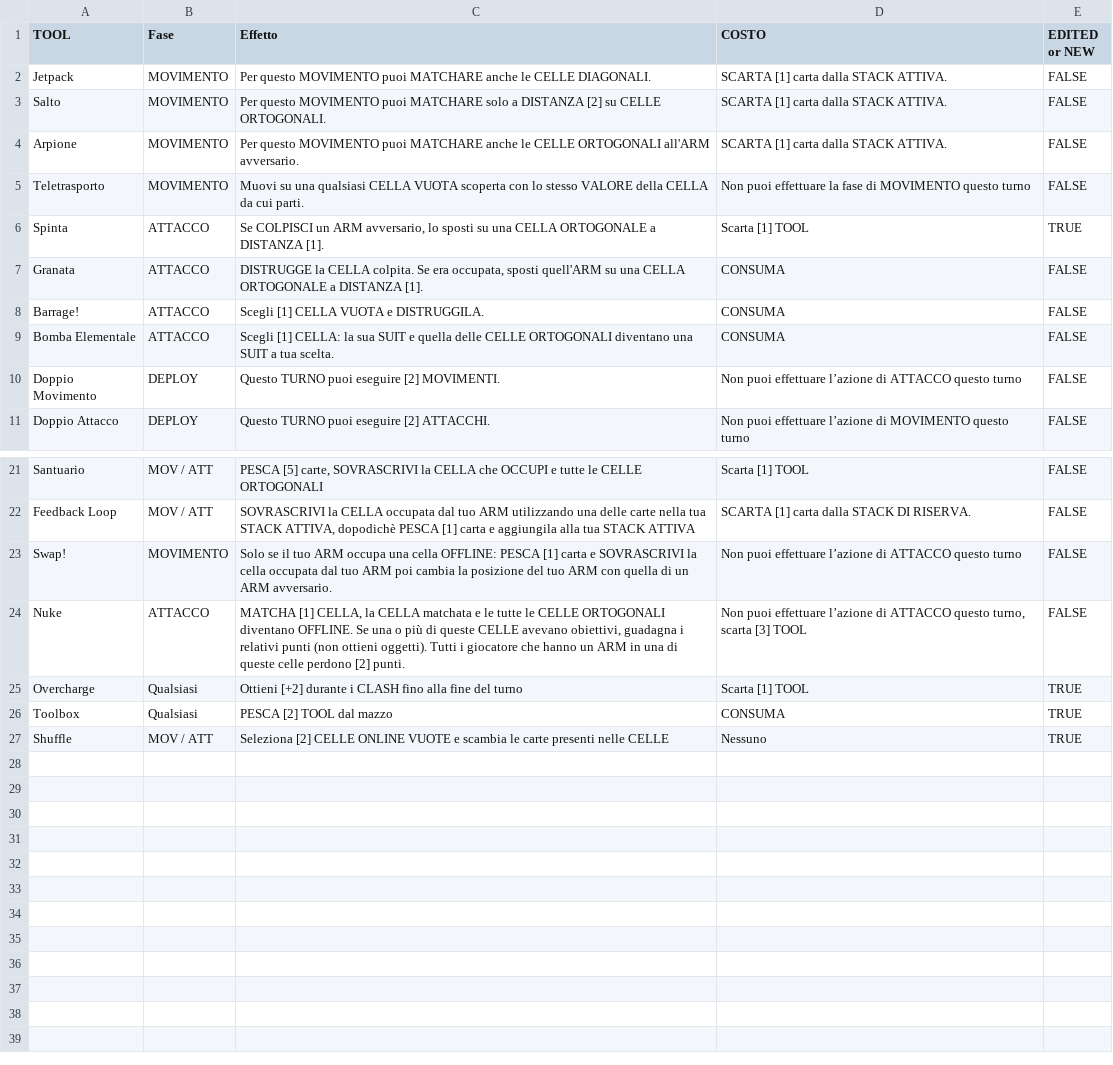
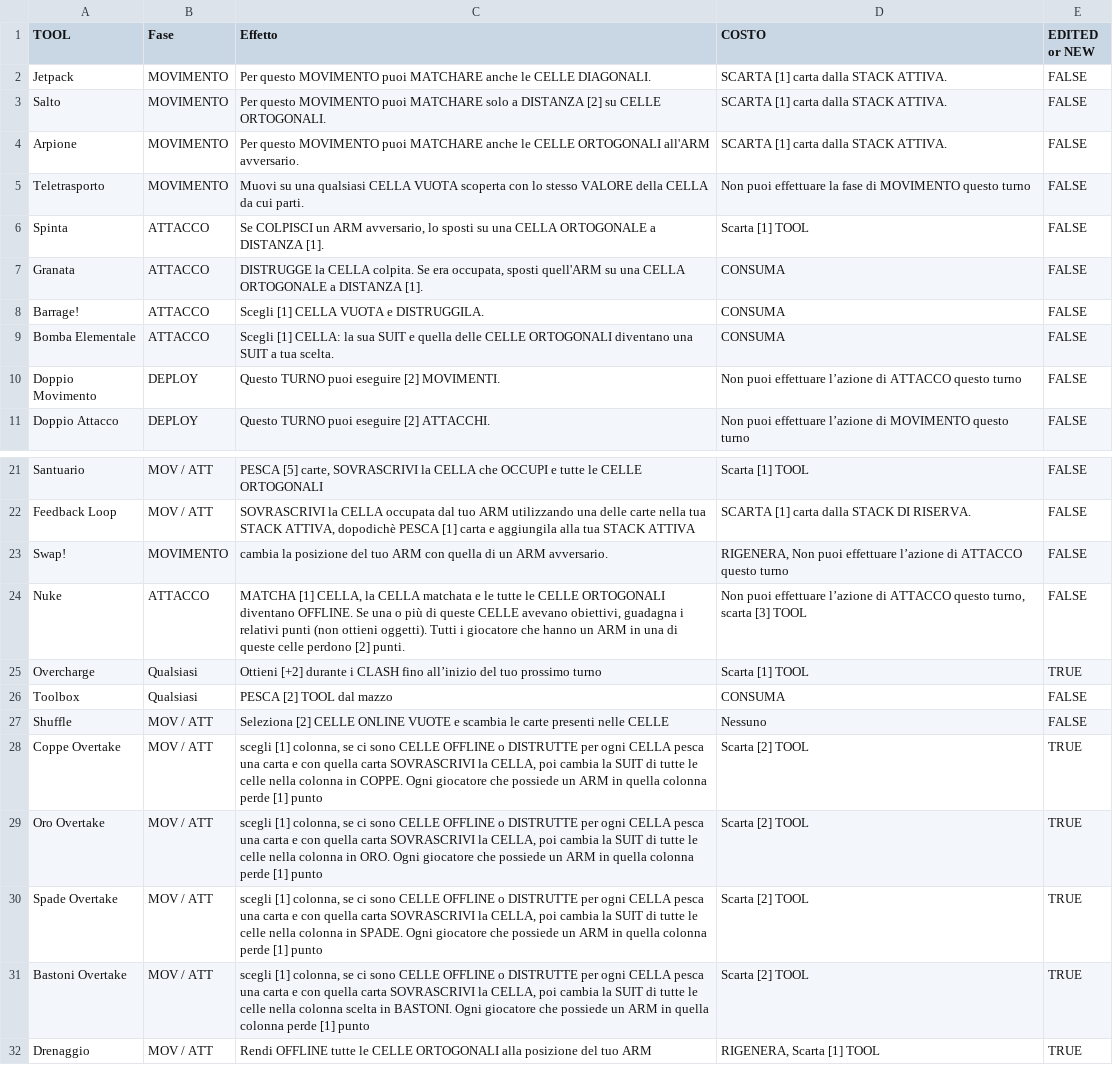
Before and after one commit to giuseppelaezza/the-cradle, a CSV file: data/tools.csv, drawn as a sheet; only a part is shown, gaps mark what is left out.

```diff
--- a/data/tools.csv
+++ b/data/tools.csv
@@ -5,3 +5,3 @@ Arpione;MOVIMENTO;Per questo MOVIMENTO puoi MATCHARE anche le CELLE ORTOGONALI a
 Teletrasporto;MOVIMENTO;Muovi su una qualsiasi CELLA VUOTA scoperta con lo stesso VALORE della CELLA da cui parti.;Non puoi effettuare la fase di MOVIMENTO questo turno;FALSE
-Spinta;ATTACCO;Se COLPISCI un ARM avversario, lo sposti su una CELLA ORTOGONALE a DISTANZA [1].;Scarta [1] TOOL;TRUE
+Spinta;ATTACCO;Se COLPISCI un ARM avversario, lo sposti su una CELLA ORTOGONALE a DISTANZA [1].;Scarta [1] TOOL;FALSE
 Granata;ATTACCO;DISTRUGGE la CELLA colpita. Se era occupata, sposti quell'ARM su una CELLA ORTOGONALE a DISTANZA [1].;CONSUMA;FALSE
@@ -22,6 +22,11 @@ Santuario;MOV / ATT;PESCA [5] carte, SOVRASCRIVI la CELLA che OCCUPI e tutte le
 Feedback Loop;MOV / ATT;SOVRASCRIVI la CELLA occupata dal tuo ARM utilizzando una delle carte nella tua STACK ATTIVA, dopodichè PESCA [1] carta e aggiungila alla tua STACK ATTIVA;SCARTA [1] carta dalla STACK DI RISERVA.;FALSE
-Swap!;MOVIMENTO;Solo se il tuo ARM occupa una cella OFFLINE: PESCA [1] carta e SOVRASCRIVI la cella occupata dal tuo ARM poi cambia la posizione del tuo ARM con quella di un ARM avversario.;Non puoi effettuare l’azione di ATTACCO questo turno;FALSE
+Swap!;MOVIMENTO;cambia la posizione del tuo ARM con quella di un ARM avversario.;RIGENERA, Non puoi effettuare l’azione di ATTACCO questo turno;FALSE
 Nuke;ATTACCO;MATCHA [1] CELLA, la CELLA matchata e le tutte le CELLE ORTOGONALI diventano OFFLINE. Se una o più di queste CELLE avevano obiettivi, guadagna i relativi punti (non ottieni oggetti). Tutti i giocatore che hanno un ARM in una di queste celle perdono [2] punti.;Non puoi effettuare l’azione di ATTACCO questo turno, scarta [3] TOOL;FALSE
-Overcharge;Qualsiasi;Ottieni [+2] durante i CLASH fino alla fine del turno;Scarta [1] TOOL;TRUE
-Toolbox;Qualsiasi;PESCA [2] TOOL dal mazzo;CONSUMA;TRUE
-Shuffle;MOV / ATT;Seleziona [2] CELLE ONLINE VUOTE e scambia le carte presenti nelle CELLE;Nessuno;TRUE
+Overcharge;Qualsiasi;Ottieni [+2] durante i CLASH fino all’inizio del tuo prossimo turno;Scarta [1] TOOL;TRUE
+Toolbox;Qualsiasi;PESCA [2] TOOL dal mazzo;CONSUMA;FALSE
+Shuffle;MOV / ATT;Seleziona [2] CELLE ONLINE VUOTE e scambia le carte presenti nelle CELLE;Nessuno;FALSE
+Coppe Overtake;MOV / ATT;scegli [1] colonna, se ci sono CELLE OFFLINE o DISTRUTTE per ogni CELLA pesca una carta e con quella carta SOVRASCRIVI la CELLA, poi cambia la SUIT di tutte le celle nella colonna in COPPE. Ogni giocatore che possiede un ARM in quella colonna perde [1] punto;Scarta [2] TOOL;TRUE
+Oro Overtake;MOV / ATT;scegli [1] colonna, se ci sono CELLE OFFLINE o DISTRUTTE per ogni CELLA pesca una carta e con quella carta SOVRASCRIVI la CELLA, poi cambia la SUIT di tutte le celle nella colonna in ORO. Ogni giocatore che possiede un ARM in quella colonna perde [1] punto;Scarta [2] TOOL;TRUE
+Spade Overtake;MOV / ATT;scegli [1] colonna, se ci sono CELLE OFFLINE o DISTRUTTE per ogni CELLA pesca una carta e con quella carta SOVRASCRIVI la CELLA, poi cambia la SUIT di tutte le celle nella colonna in SPADE. Ogni giocatore che possiede un ARM in quella colonna perde [1] punto;Scarta [2] TOOL;TRUE
+Bastoni Overtake;MOV / ATT;scegli [1] colonna, se ci sono CELLE OFFLINE o DISTRUTTE per ogni CELLA pesca una carta e con quella carta SOVRASCRIVI la CELLA, poi cambia la SUIT di tutte le celle nella colonna scelta in BASTONI. Ogni giocatore che possiede un ARM in quella colonna perde [1] punto;Scarta [2] TOOL;TRUE
+Drenaggio;MOV / ATT;Rendi OFFLINE tutte le CELLE ORTOGONALI alla posizione del tuo ARM;RIGENERA, Scarta [1] TOOL;TRUE
```
Also changed, not shown: 21 other files.
